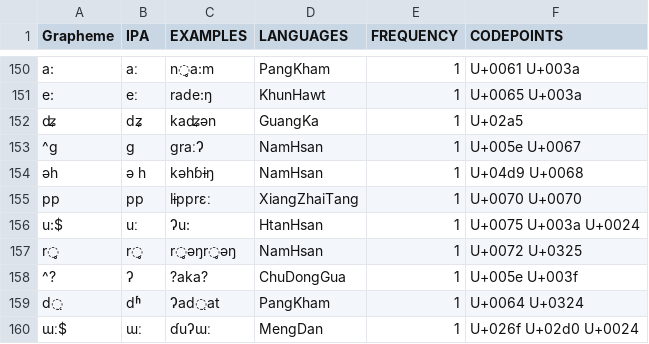
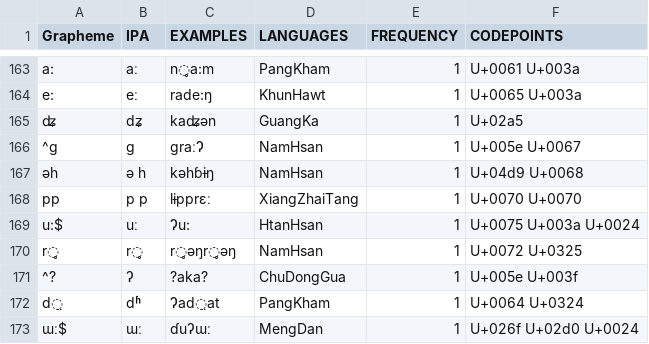
Before and after one commit to lexibank/deepadungpalaung, a TSV file: etc/orthography.tsv, drawn as a sheet; only a part is shown, gaps mark what is left out; the diff covers the shown part only.

```diff
--- a/etc/orthography.tsv
+++ b/etc/orthography.tsv
@@ -154,3 +167,3 @@ e:	eː	rade:ŋ	KhunHawt	1	U+0065 U+003a
 әh	ə h	kәhɓɨŋ	NamHsan	1	U+04d9 U+0068
-pp	pp	lɨpprɛː	XiangZhaiTang	1	U+0070 U+0070
+pp	p p	lɨpprɛː	XiangZhaiTang	1	U+0070 U+0070
 u:$	uː	Ɂu:	HtanHsan	1	U+0075 U+003a U+0024
```
Also changed, not shown: 13 added rows and 5 edited cells elsewhere in this file.
